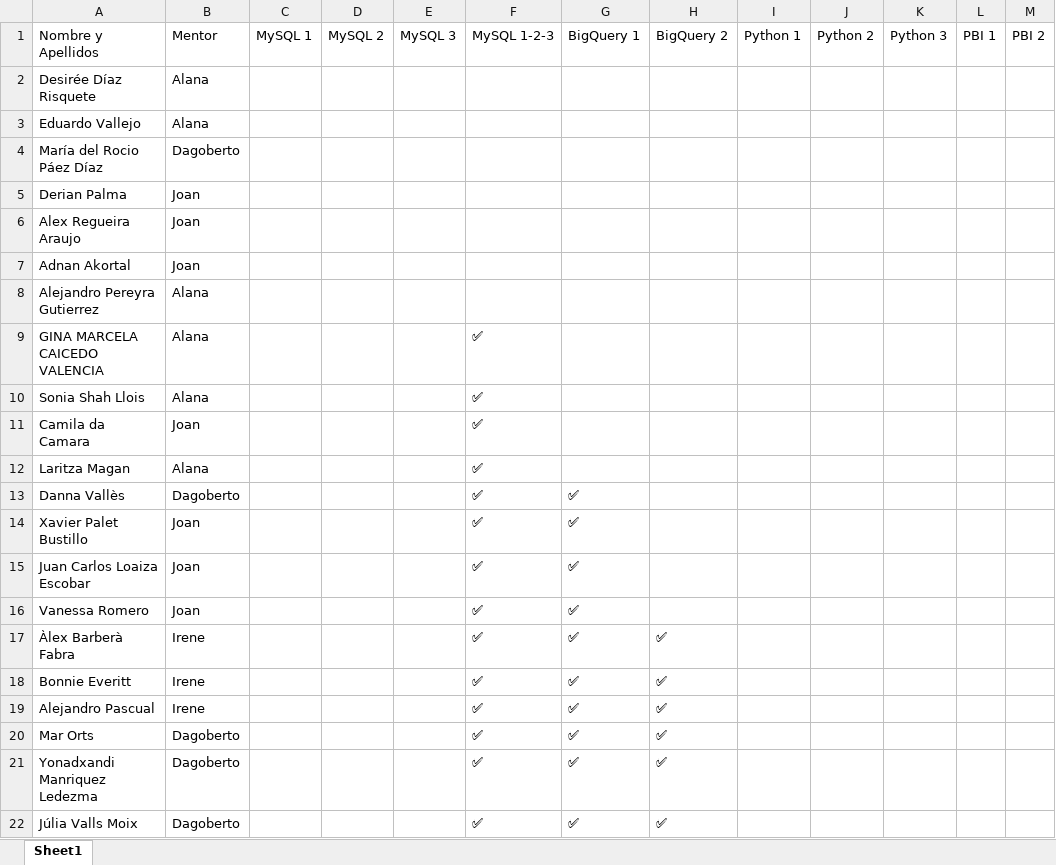
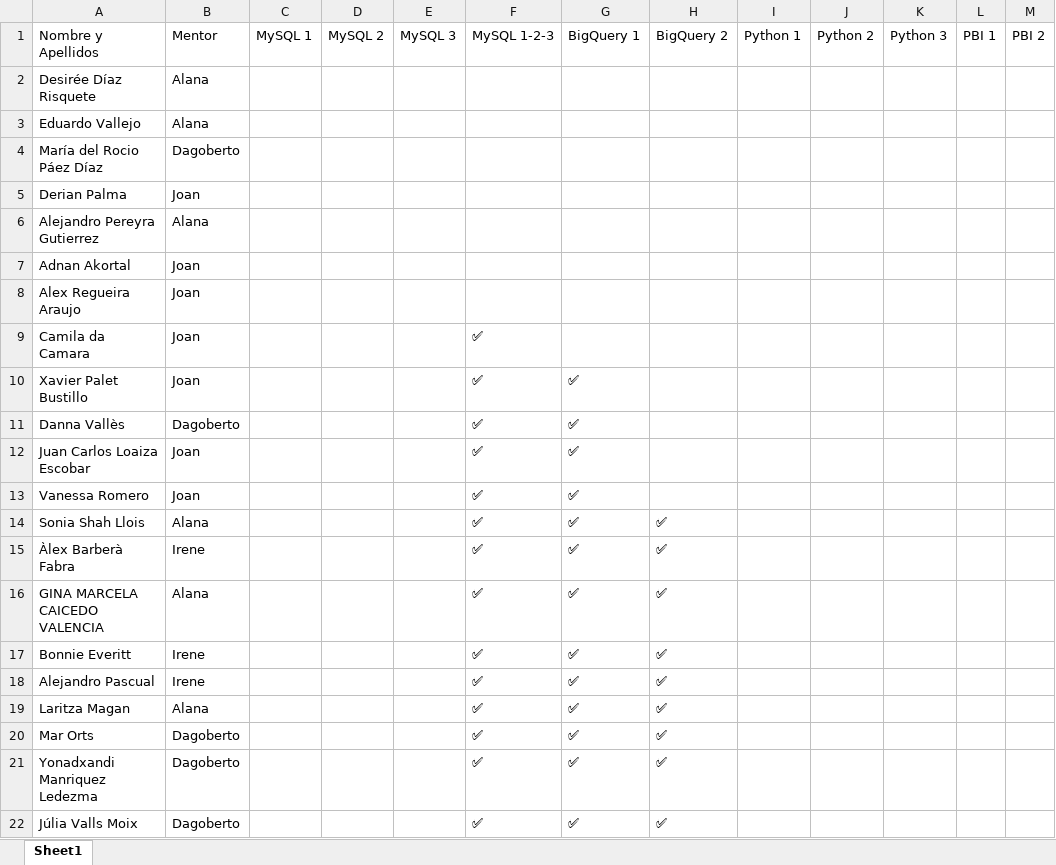
Before and after one commit to alanaolivieri/P2P-ITA, an Excel workbook: data/p2p_latest.xlsx, sheet Sheet1, drawn as a sheet; only a part is shown; values as stored, in another font and other column widths than the file's, no borders; removed rows and columns are numbered as before the commit, all else as after; the diff names each change by its address in the sheet, - before the commit and + after, or states it on an @@ line.

```diff
--- a/data/p2p_latest.xlsx (sheet Sheet1)
+++ b/data/p2p_latest.xlsx (sheet Sheet1)
@@ row 8 moved to row 6: Alejandro Pereyra Gutierrez @@
-row 9: GINA MARCELA CAICEDO VALENCIA | Alana |  |  |  | ✅
-row 10: Sonia Shah Llois | Alana |  |  |  | ✅
-row 12: Laritza Magan | Alana |  |  |  | ✅
@@ row 14 moved to row 10: Xavier Palet Bustillo @@
+row 14: Sonia Shah Llois | Alana |  |  |  | ✅ | ✅ | ✅
+row 16: GINA MARCELA CAICEDO VALENCIA | Alana |  |  |  | ✅ | ✅ | ✅
+row 19: Laritza Magan | Alana |  |  |  | ✅ | ✅ | ✅
```
Also changed, not shown: data/actividades.xlsx.
